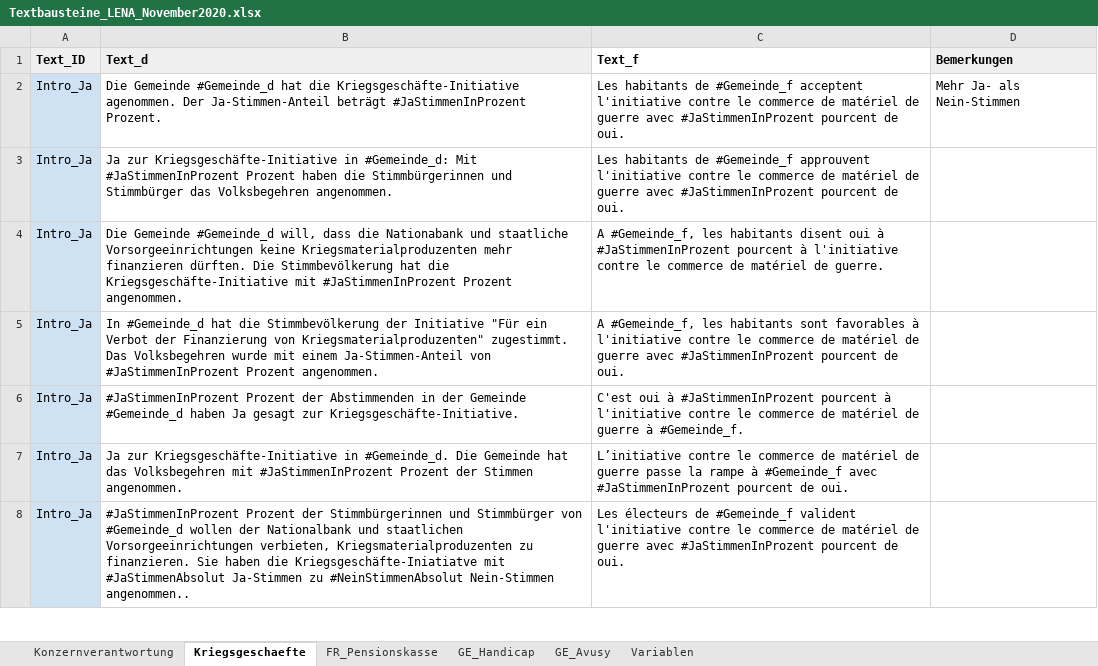
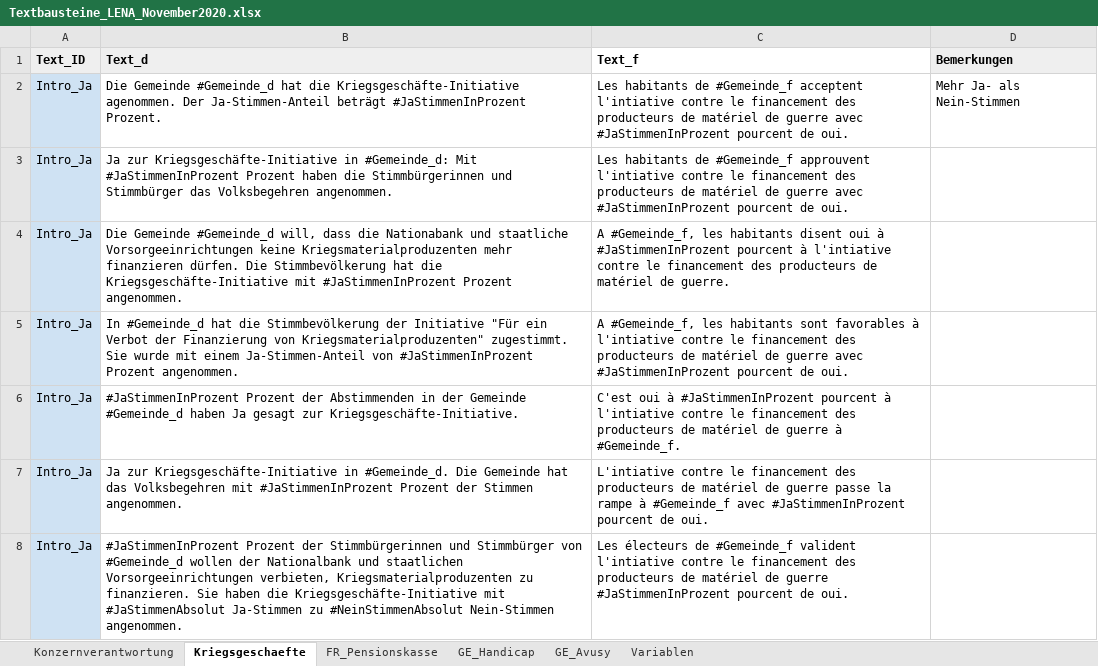
Before and after one commit to awp-finanznachrichten/lena_november2020, an Excel workbook: Data/Textbausteine_LENA_November2020.xlsx, sheet Kriegsgeschaefte, drawn as a sheet; only a part is shown; values as stored, in another font and other column widths than the file's, no borders; charts and pictures not drawn; the diff covers the shown part only; the diff names each change by its address in the sheet, - before the commit and + after, or states it on an @@ line.

```diff
--- a/Data/Textbausteine_LENA_November2020.xlsx (sheet Kriegsgeschaefte)
+++ b/Data/Textbausteine_LENA_November2020.xlsx (sheet Kriegsgeschaefte)
-C2 (Text_f): …#Gemeinde_f acceptent l'initiative contre le commerce de matériel…
+C2 (Text_f): …#Gemeinde_f acceptent l'intiative contre le financement des producteurs de matériel…
-C3 (Text_f): …#Gemeinde_f approuvent l'initiative contre le commerce de matériel…
+C3 (Text_f): …#Gemeinde_f approuvent l'intiative contre le financement des producteurs de matériel…
-B4 (Text_d): …mehr finanzieren dürften. Die Stimmbevölkerung…
+B4 (Text_d): …mehr finanzieren dürfen. Die Stimmbevölkerung…
-C4 (Text_f): …pourcent à l'initiative contre le commerce de matériel…
+C4 (Text_f): …pourcent à l'intiative contre le financement des producteurs de matériel…
-B5 (Text_d): …Kriegsmaterialproduzenten" zugestimmt. Das Volksbegehren wurde mit…
+B5 (Text_d): …Kriegsmaterialproduzenten" zugestimmt. Sie wurde mit…
-C5 (Text_f): …favorables à l'initiative contre le commerce de matériel…
+C5 (Text_f): …favorables à l'intiative contre le financement des producteurs de matériel…
-C6 (Text_f): …pourcent à l'initiative contre le commerce de matériel…
+C6 (Text_f): …pourcent à l'intiative contre le financement des producteurs de matériel…
-C7 (Text_f): L’initiative contre le commerce de matériel…
+C7 (Text_f): L'intiative contre le financement des producteurs de matériel…
-B8 (Text_d): …haben die Kriegsgeschäfte-Iniatiatve mit #JaStimmenAbsolut Ja-Stimmen zu #NeinStimmenAbsolut Nein-Stimmen angenommen..
+B8 (Text_d): …haben die Kriegsgeschäfte-Initiative mit #JaStimmenAbsolut Ja-Stimmen zu #NeinStimmenAbsolut Nein-Stimmen angenommen.
-C8 (Text_f): …#Gemeinde_f valident l'initiative contre le commerce de matériel de guerre avec #JaStimmenInProzent pourcent…
+C8 (Text_f): …#Gemeinde_f valident l'intiative contre le financement des producteurs de matériel de guerre #JaStimmenInProzent pourcent…
```
Also changed, not shown: 29 edited cells elsewhere in this sheet, sheet FR_Pensionskasse, sheet GE_Handicap, sheet GE_Avusy, sheet Konzernverantwortung, 2 other files.
